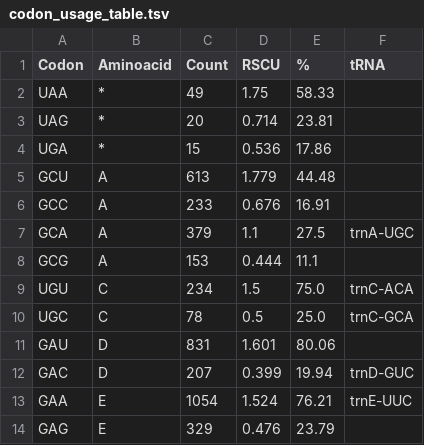
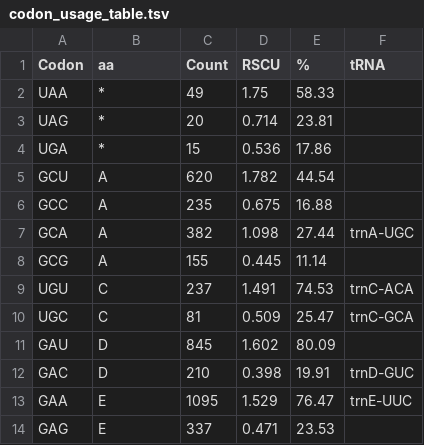
Before and after one commit to jcalvarezlab/SachaInchi_cpDNA_Scripts, a TSV file: codon_usage_table.tsv, drawn as a sheet; only a part is shown; the diff covers the shown part only.

```diff
--- a/codon_usage_table.tsv
+++ b/codon_usage_table.tsv
@@ -1,2 +1,2 @@
-Codon	Aminoacid	Count	RSCU	%	tRNA
+Codon	aa	Count	RSCU	%	tRNA
 UAA	*	49	1.75	58.33	
@@ -4,11 +4,11 @@ UAG	*	20	0.714	23.81
 UGA	*	15	0.536	17.86	
-GCU	A	613	1.779	44.48	
-GCC	A	233	0.676	16.91	
-GCA	A	379	1.1	27.5	trnA-UGC
-GCG	A	153	0.444	11.1	
-UGU	C	234	1.5	75.0	trnC-ACA
-UGC	C	78	0.5	25.0	trnC-GCA
-GAU	D	831	1.601	80.06	
-GAC	D	207	0.399	19.94	trnD-GUC
-GAA	E	1054	1.524	76.21	trnE-UUC
-GAG	E	329	0.476	23.79	
+GCU	A	620	1.782	44.54	
+GCC	A	235	0.675	16.88	
+GCA	A	382	1.098	27.44	trnA-UGC
+GCG	A	155	0.445	11.14	
+UGU	C	237	1.491	74.53	trnC-ACA
+UGC	C	81	0.509	25.47	trnC-GCA
+GAU	D	845	1.602	80.09	
+GAC	D	210	0.398	19.91	trnD-GUC
+GAA	E	1095	1.529	76.47	trnE-UUC
+GAG	E	337	0.471	23.53	
```
Also changed, not shown: 142 edited cells elsewhere in this file, 3 other files.
